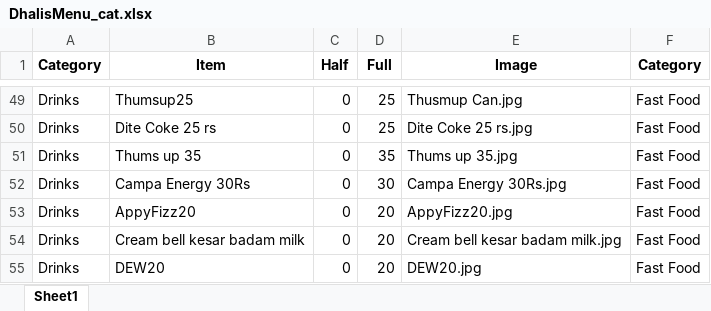
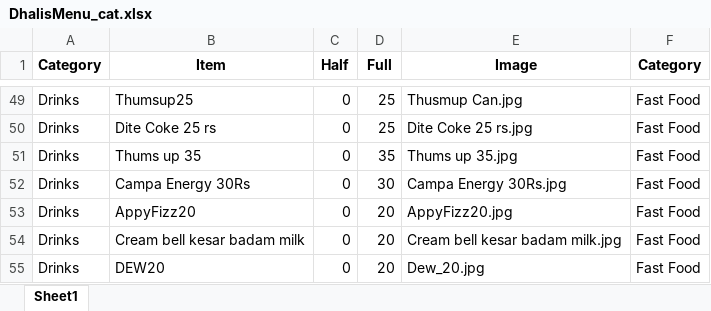
Before and after one commit to Pushpsingh13/Dhaliwal_whatsapp_Email, an Excel workbook: DhalisMenu_cat.xlsx, sheet Sheet1, drawn as a sheet; only a part is shown, gaps mark what is left out; values as stored, in another font and other column widths than the file's, no borders; the diff names each change by its address in the sheet, - before the commit and + after, or states it on an @@ line.

```diff
--- a/DhalisMenu_cat.xlsx (sheet Sheet1)
+++ b/DhalisMenu_cat.xlsx (sheet Sheet1)
-E55 (Image): DEW20.jpg
+E55 (Image): Dew_20.jpg
```
Also changed, not shown: 1 other file.
